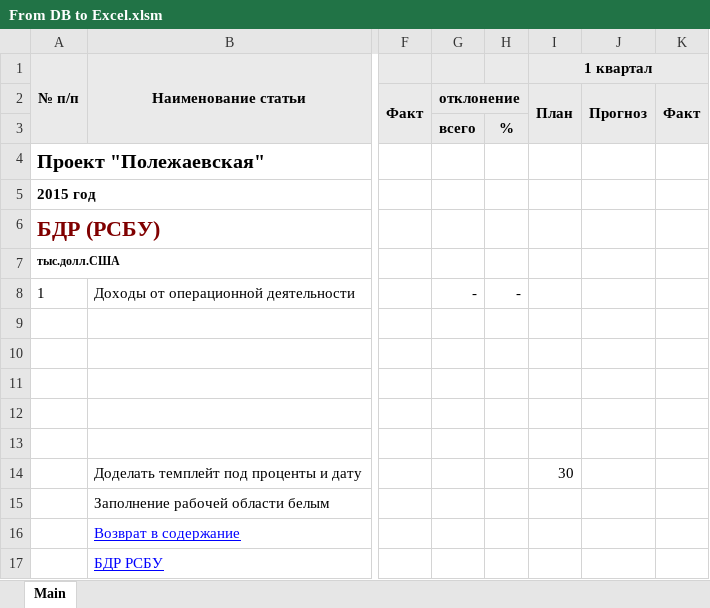
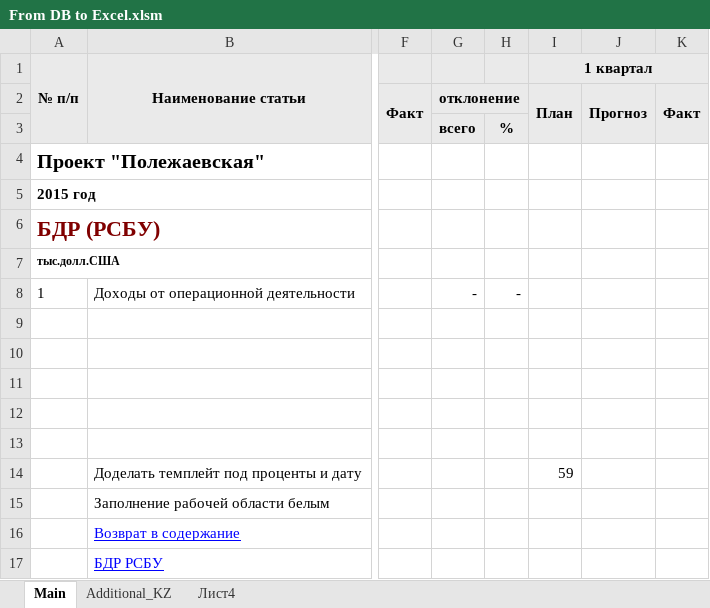
Before and after one commit to ajaxKpi/macros, an Excel workbook: UBC/From DB to Excel.xlsm, sheet Main, drawn as a sheet; only a part is shown, gaps mark what is left out; values as stored, in another font and other column widths than the file's, no borders; conditional formats not drawn; the diff names each change by its address in the sheet, - before the commit and + after, or states it on an @@ line.

```diff
--- a/UBC/From DB to Excel.xlsm (sheet Main)
+++ b/UBC/From DB to Excel.xlsm (sheet Main)
+sheet tab: Additional_KZ
+sheet tab: Лист4
-I14 (1 квартал): 30
+I14 (1 квартал): 59
```
